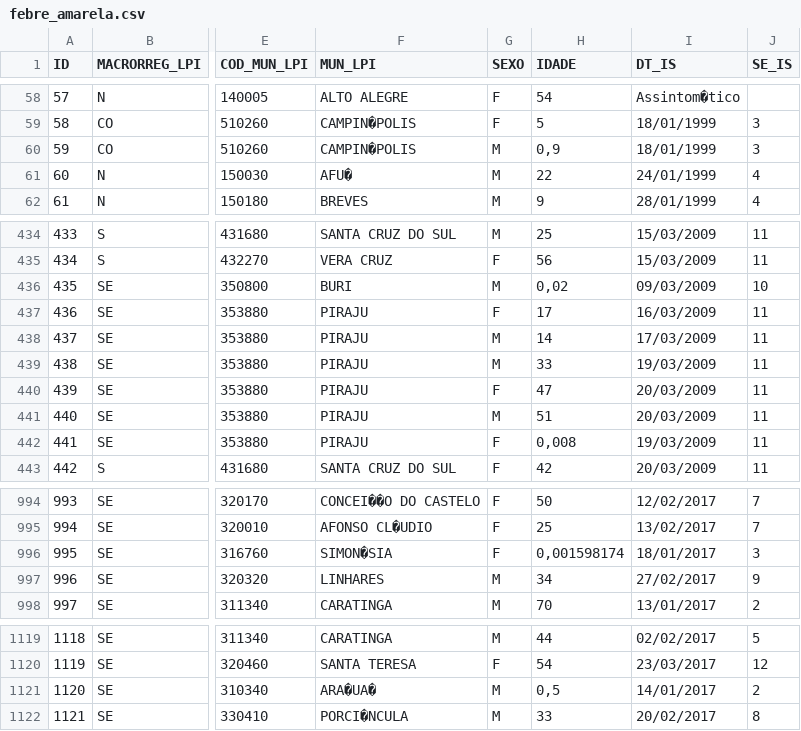
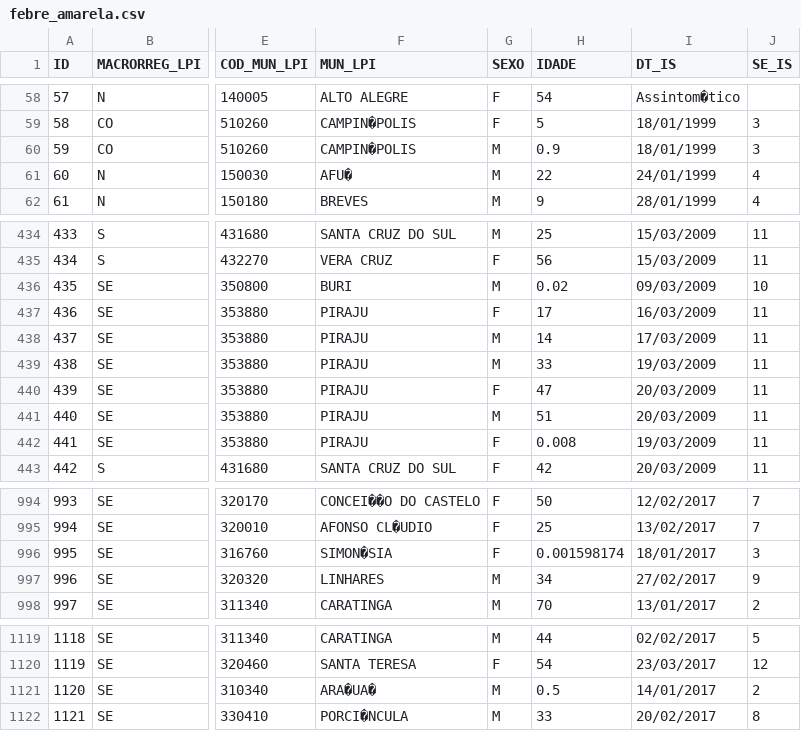
Before and after one commit to ygorgama/analise-de-dados-uc, a CSV file: febre_amarela.csv, drawn as a sheet; only a part is shown, gaps mark what is left out; the diff covers the shown part only; the diff names each change by its address in the sheet, - before the commit and + after, or states it on an @@ line.

```diff
--- a/febre_amarela.csv
+++ b/febre_amarela.csv
-H60 (IDADE): 0,9
+H60 (IDADE): 0.9
-H436 (IDADE): 0,02
+H436 (IDADE): 0.02
-H442 (IDADE): 0,008
+H442 (IDADE): 0.008
-H996 (IDADE): 0,001598174
+H996 (IDADE): 0.001598174
-H1121 (IDADE): 0,5
+H1121 (IDADE): 0.5
```
Also changed, not shown: 1 edited cell elsewhere in this file, 2 other files.
